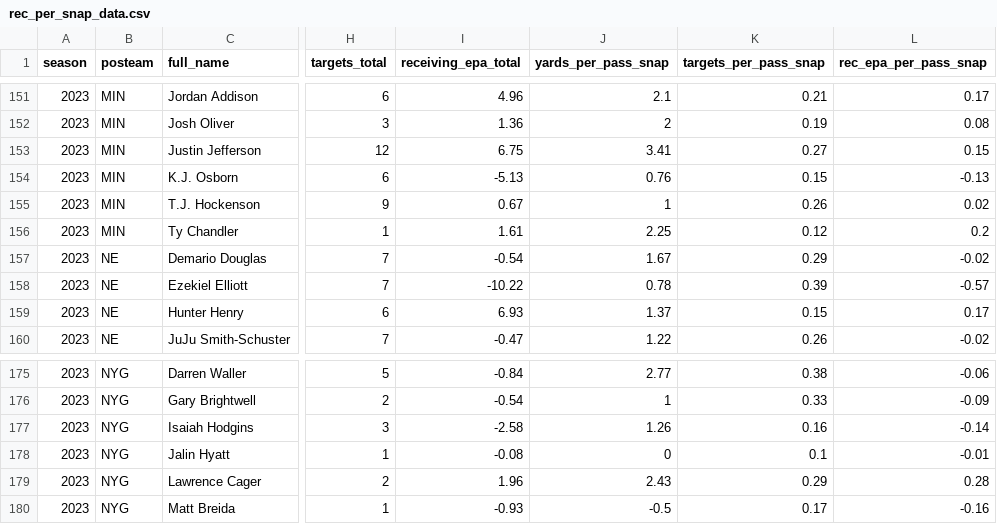
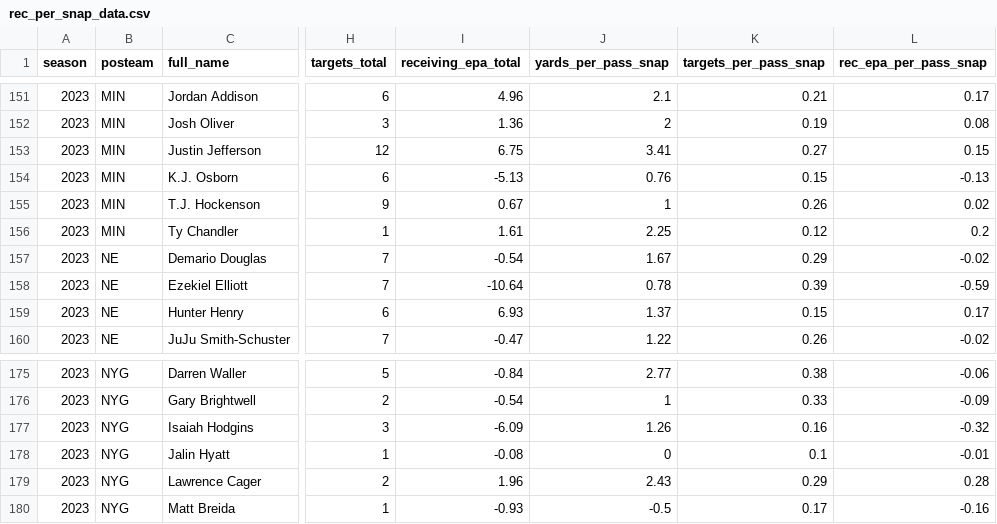
Before and after one commit to albtree/nfl-per-pass-snap, a CSV file: rec_per_snap_data.csv, drawn as a sheet; only a part is shown, gaps mark what is left out; the diff covers the shown part only; the diff names each change by its address in the sheet, - before the commit and + after, or states it on an @@ line.

```diff
--- a/rec_per_snap_data.csv
+++ b/rec_per_snap_data.csv
-I158 (receiving_epa_total): -10.22
+I158 (receiving_epa_total): -10.64
-L158 (rec_epa_per_pass_snap): -0.57
+L158 (rec_epa_per_pass_snap): -0.59
-I177 (receiving_epa_total): -2.58
+I177 (receiving_epa_total): -6.09
-L177 (rec_epa_per_pass_snap): -0.14
+L177 (rec_epa_per_pass_snap): -0.32
```
Also changed, not shown: 14 edited cells elsewhere in this file.
